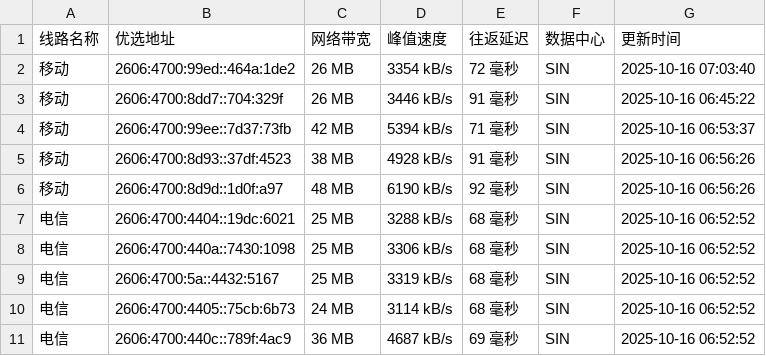
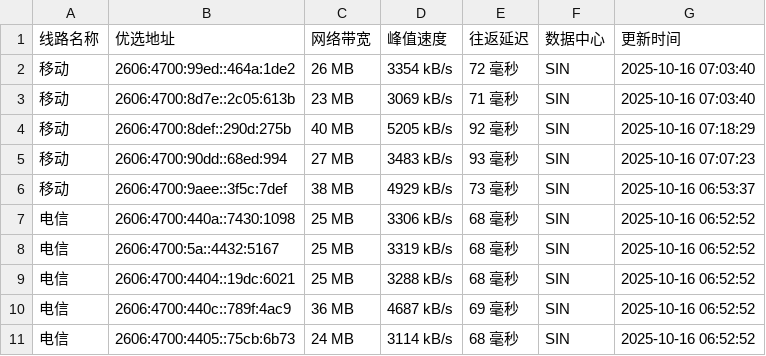
Before and after one commit to CF-IP/cf-ip.github.io, a TSV file: data/wetest_cloudflare_v6.tsv, drawn as a sheet.

```diff
--- a/data/wetest_cloudflare_v6.tsv
+++ b/data/wetest_cloudflare_v6.tsv
@@ -2,10 +2,10 @@
 移动	2606:4700:99ed::464a:1de2	26 MB	3354 kB/s	72 毫秒	SIN	2025-10-16 07:03:40
-移动	2606:4700:8dd7::704:329f	26 MB	3446 kB/s	91 毫秒	SIN	2025-10-16 06:45:22
-移动	2606:4700:99ee::7d37:73fb	42 MB	5394 kB/s	71 毫秒	SIN	2025-10-16 06:53:37
-移动	2606:4700:8d93::37df:4523	38 MB	4928 kB/s	91 毫秒	SIN	2025-10-16 06:56:26
-移动	2606:4700:8d9d::1d0f:a97	48 MB	6190 kB/s	92 毫秒	SIN	2025-10-16 06:56:26
-电信	2606:4700:4404::19dc:6021	25 MB	3288 kB/s	68 毫秒	SIN	2025-10-16 06:52:52
+移动	2606:4700:8d7e::2c05:613b	23 MB	3069 kB/s	71 毫秒	SIN	2025-10-16 07:03:40
+移动	2606:4700:8def::290d:275b	40 MB	5205 kB/s	92 毫秒	SIN	2025-10-16 07:18:29
+移动	2606:4700:90dd::68ed:994	27 MB	3483 kB/s	93 毫秒	SIN	2025-10-16 07:07:23
+移动	2606:4700:9aee::3f5c:7def	38 MB	4929 kB/s	73 毫秒	SIN	2025-10-16 06:53:37
 电信	2606:4700:440a::7430:1098	25 MB	3306 kB/s	68 毫秒	SIN	2025-10-16 06:52:52
 电信	2606:4700:5a::4432:5167	25 MB	3319 kB/s	68 毫秒	SIN	2025-10-16 06:52:52
+电信	2606:4700:4404::19dc:6021	25 MB	3288 kB/s	68 毫秒	SIN	2025-10-16 06:52:52
+电信	2606:4700:440c::789f:4ac9	36 MB	4687 kB/s	69 毫秒	SIN	2025-10-16 06:52:52
 电信	2606:4700:4405::75cb:6b73	24 MB	3114 kB/s	68 毫秒	SIN	2025-10-16 06:52:52
-电信	2606:4700:440c::789f:4ac9	36 MB	4687 kB/s	69 毫秒	SIN	2025-10-16 06:52:52
```
Also changed, not shown: data/api_uouin_com.tsv, data/wetest_cloudflare_v4.tsv, 4 other files.
